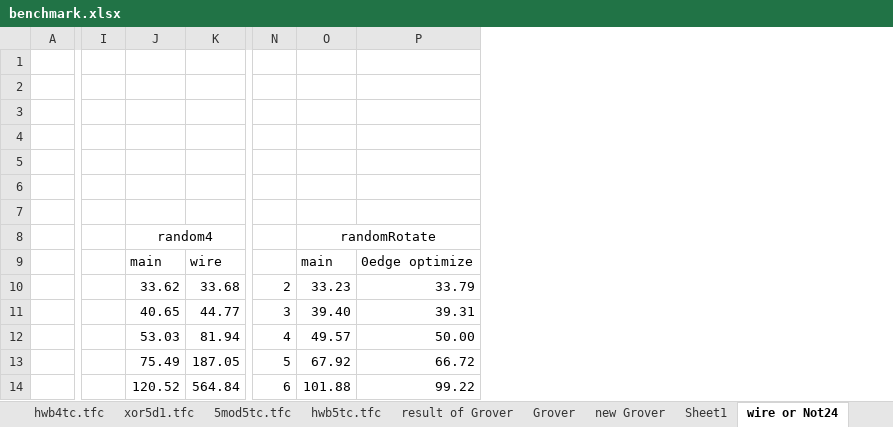
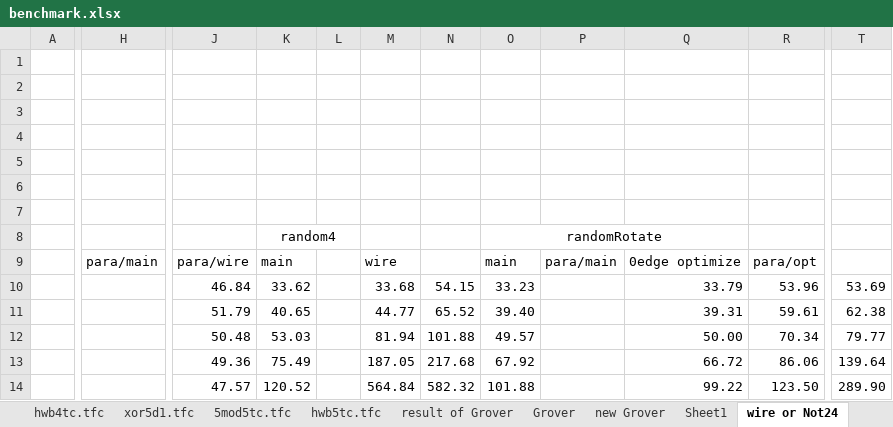
Before and after one commit to uj151133/my_quantum_simulator_with_gpu, an Excel workbook: data/benchmark.xlsx, sheet wire or Not24, drawn as a sheet; only a part is shown, gaps mark what is left out; values as stored, in another font and other column widths than the file's, no borders; removed rows and columns are numbered as before the commit, all else as after; the diff covers the shown part only; the diff names each change by its address in the sheet, - before the commit and + after, or states it on an @@ line.

```diff
--- a/data/benchmark.xlsx (sheet wire or Not24)
+++ b/data/benchmark.xlsx (sheet wire or Not24)
+column H, row 9: para/main
-column I, empty
+column J, rows 9-14: para/wire | 46.84 | 51.79 | 50.48 | 49.36 | 47.57
+column L, empty
-column N, rows 10-14: 2 | 3 | 4 | 5 | 6
+column N, rows 10-14: 54.15 | 65.52 | 101.88 | 217.68 | 582.32
+column P, row 9: para/main
+column R, rows 9-14: para/opt | 53.96 | 59.61 | 70.34 | 86.06 | 123.50
+column T, rows 10-14: 53.69 | 62.38 | 79.77 | 139.64 | 289.90
-J8:K8 merged
+K8:L8 merged
-O8:Q8 merged
+O8:Q8 merged
```
Also changed, not shown: 2 removed columns elsewhere in this sheet, 1 other file.
